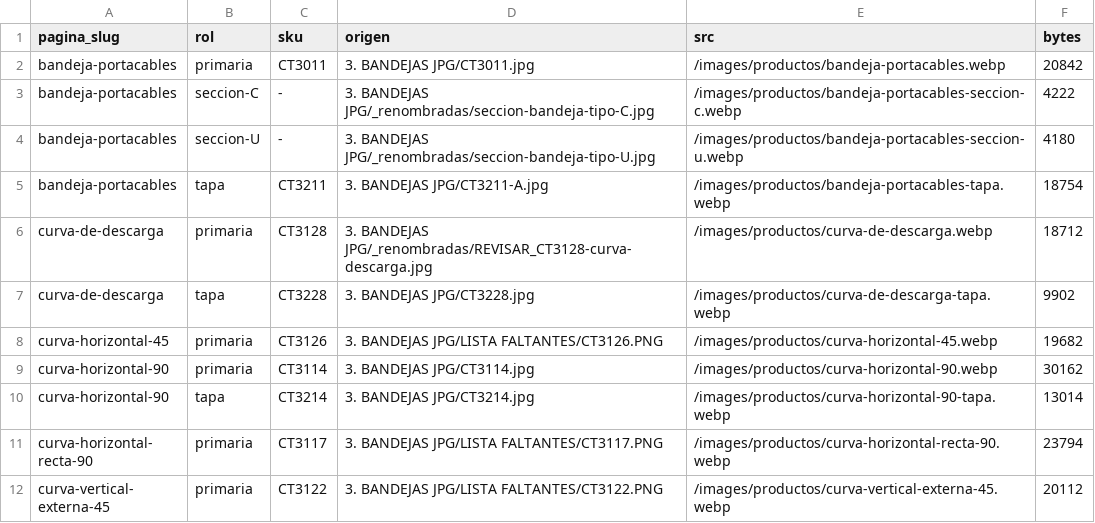
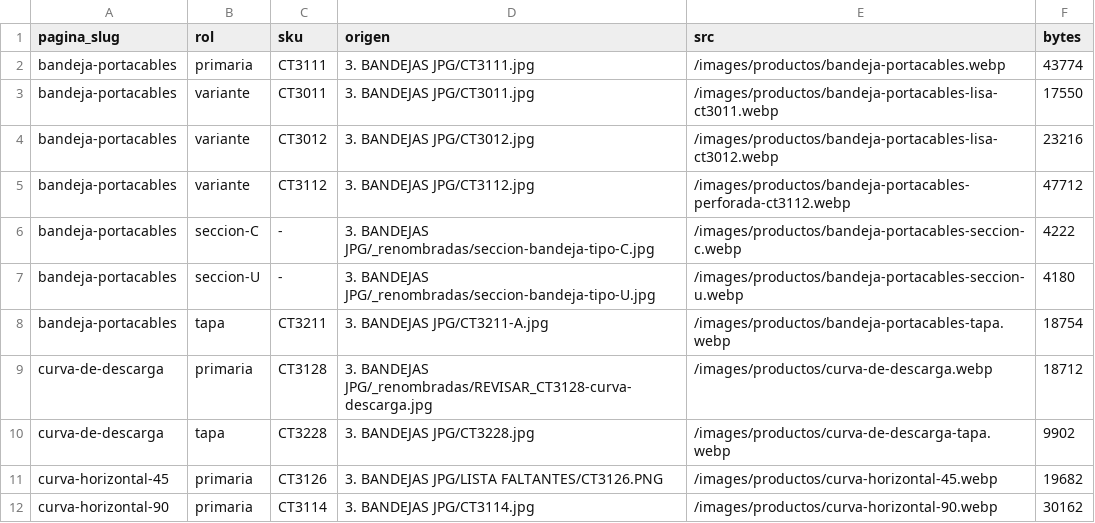
Before and after one commit to yukiregina/bga-catalogo, a CSV file: public/images/productos/_manifest.csv, drawn as a sheet; only a part is shown; the shorter side is filled out with more unchanged rows.

```diff
--- a/public/images/productos/_manifest.csv
+++ b/public/images/productos/_manifest.csv
@@ -1,3 +1,6 @@
 pagina_slug,rol,sku,origen,src,bytes
-bandeja-portacables,primaria,CT3011,3. BANDEJAS JPG/CT3011.jpg,/images/productos/bandeja-portacables.webp,20842
+bandeja-portacables,primaria,CT3111,3. BANDEJAS JPG/CT3111.jpg,/images/productos/bandeja-portacables.webp,43774
+bandeja-portacables,variante,CT3011,3. BANDEJAS JPG/CT3011.jpg,/images/productos/bandeja-portacables-lisa-ct3011.webp,17550
+bandeja-portacables,variante,CT3012,3. BANDEJAS JPG/CT3012.jpg,/images/productos/bandeja-portacables-lisa-ct3012.webp,23216
+bandeja-portacables,variante,CT3112,3. BANDEJAS JPG/CT3112.jpg,/images/productos/bandeja-portacables-perforada-ct3112.webp,47712
 bandeja-portacables,seccion-C,-,3. BANDEJAS JPG/_renombradas/seccion-bandeja-tipo-C.jpg,/images/productos/bandeja-portacables-seccion-c.webp,4222
```
Also changed, not shown: 7 other files.
